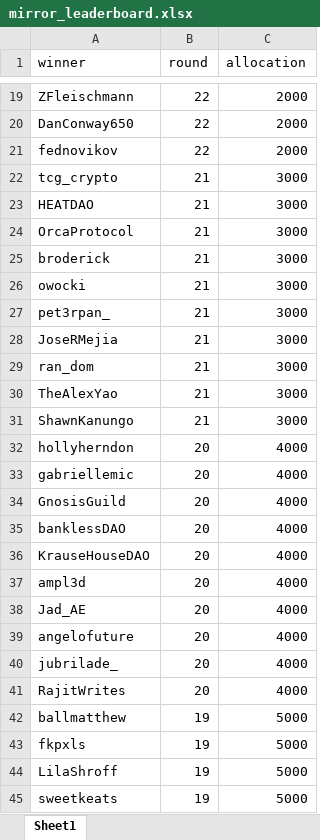
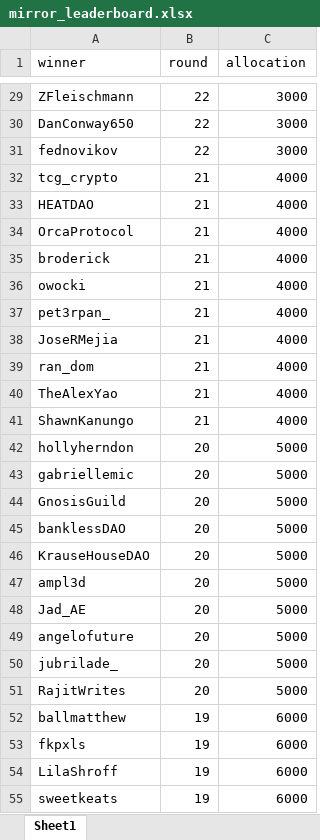
Before and after one commit to andrewhong5297/mirror_social_drop, an Excel workbook: main_datasets/mirror_supplied/mirror_leaderboard.xlsx, sheet Sheet1, drawn as a sheet; only a part is shown, gaps mark what is left out; values as stored, in another font and other column widths than the file's, no borders; addresses are those after the commit; the diff covers the shown part only; the diff names each change by its address in the sheet, - before the commit and + after, or states it on an @@ line.

```diff
--- a/main_datasets/mirror_supplied/mirror_leaderboard.xlsx (sheet Sheet1)
+++ b/main_datasets/mirror_supplied/mirror_leaderboard.xlsx (sheet Sheet1)
-C29:C31 (allocation): 2000
+C29:C31 (allocation): 3000
-C32:C41 (allocation): 3000
+C32:C41 (allocation): 4000
-C42:C51 (allocation): 4000
+C42:C51 (allocation): 5000
-C52:C55 (allocation): 5000
+C52:C55 (allocation): 6000
```
Also changed, not shown: 10 added rows and 220 edited cells elsewhere in this sheet, 22 other files.
